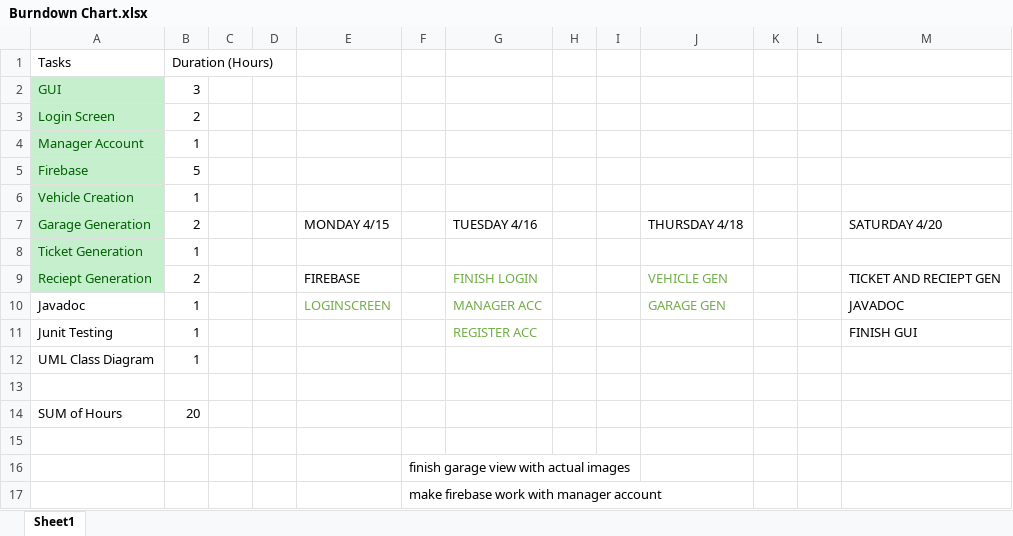
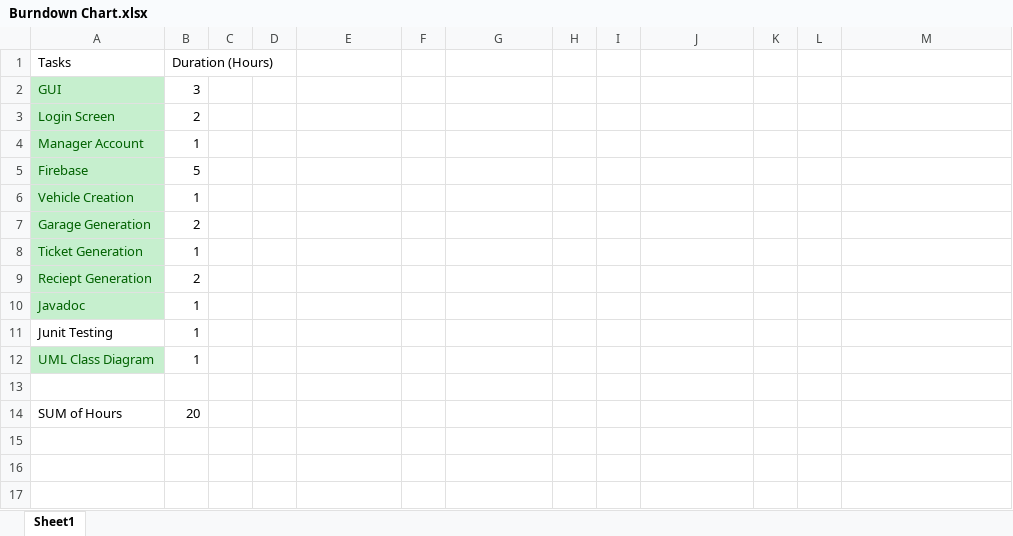
Before and after one commit to StrawHatMike/ParkingGarage, an Excel workbook: Design/Burndown Chart.xlsx, sheet Sheet1, drawn as a sheet; values as stored, in another font and other column widths than the file's, no borders; the diff names each change by its address in the sheet, - before the commit and + after, or states it on an @@ line.

Commit message:
Added Javadoc & UML Class Diagram

```diff
--- a/Design/Burndown Chart.xlsx (sheet Sheet1)
+++ b/Design/Burndown Chart.xlsx (sheet Sheet1)
-E7: MONDAY 4/15
+E7: (empty)
-G7: TUESDAY 4/16
+G7: (empty)
-J7: THURSDAY 4/18
+J7: (empty)
-M7: SATURDAY 4/20
+M7: (empty)
-E9: FIREBASE
+E9: (empty)
-G9: FINISH LOGIN
+G9: (empty)
-J9: VEHICLE GEN
+J9: (empty)
-M9: TICKET AND RECIEPT GEN
+M9: (empty)
@@ A10 fill: none → #C6EFCE, text colour: black → #006100 @@
-E10: LOGINSCREEN
+E10: (empty)
-G10: MANAGER ACC
+G10: (empty)
-J10: GARAGE GEN
+J10: (empty)
-M10: JAVADOC
+M10: (empty)
-G11: REGISTER ACC
+G11: (empty)
-M11: FINISH GUI
+M11: (empty)
@@ A12 fill: none → #C6EFCE, text colour: black → #006100 @@
-row 15: (empty)
-row 16:  |  |  |  |  | finish garage view with actual images
-row 17:  |  |  |  |  | make firebase work with manager account
```
Also changed, not shown: 45 other files.
